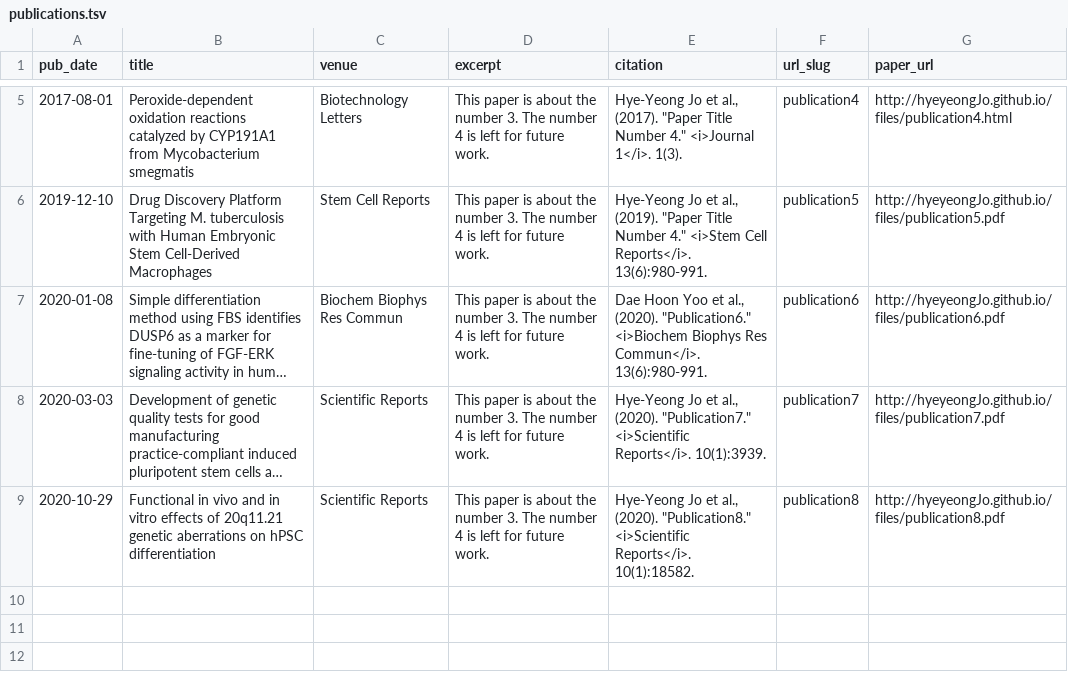
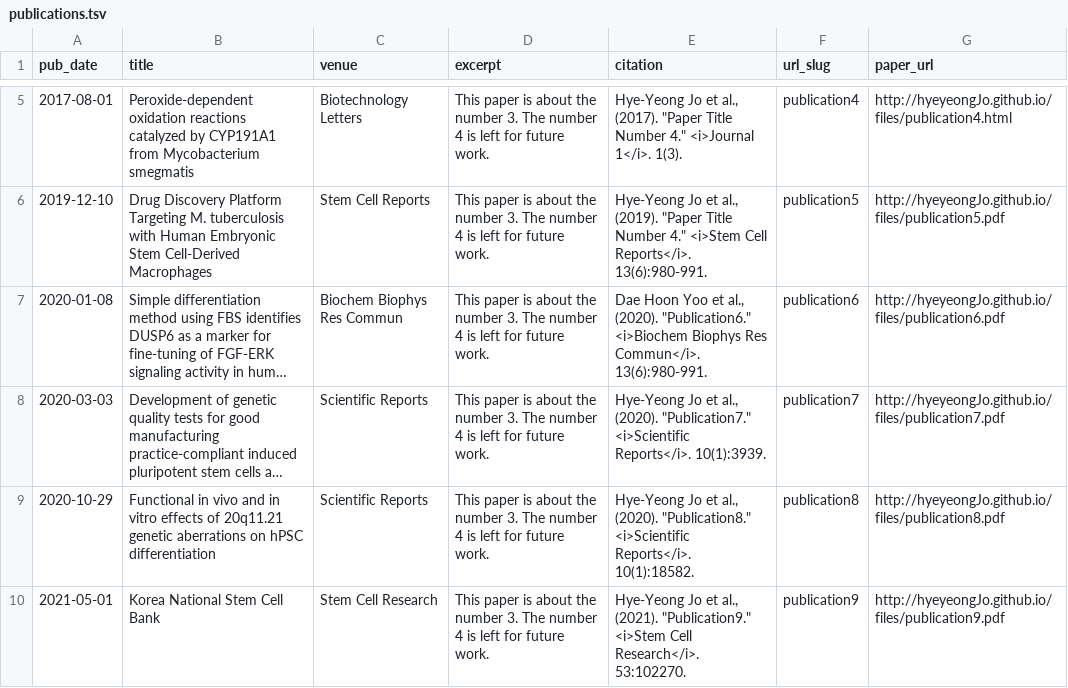
Before and after one commit to hyeyeongJo/hyeyeongJo.github.io, a TSV file: markdown_generator/publications.tsv, drawn as a sheet; only a part is shown, gaps mark what is left out; long unchanged cells end in …; the diff names each change by its address in the sheet, - before the commit and + after, or states it on an @@ line.

Commit message:
push

```diff
--- a/markdown_generator/publications.tsv
+++ b/markdown_generator/publications.tsv
+row 10: 2021-05-01 | Korea National Stem Cell Bank | Stem Cell Research | This paper is about the number 3. The number 4 is left for future work. | Hye-Yeong Jo et al., (2021). "Publication9." <i>Stem Cell Research</i>. 53:102270. | publication9 | http://hyeyeongJo.github.io/files/publication9.pdf
```
